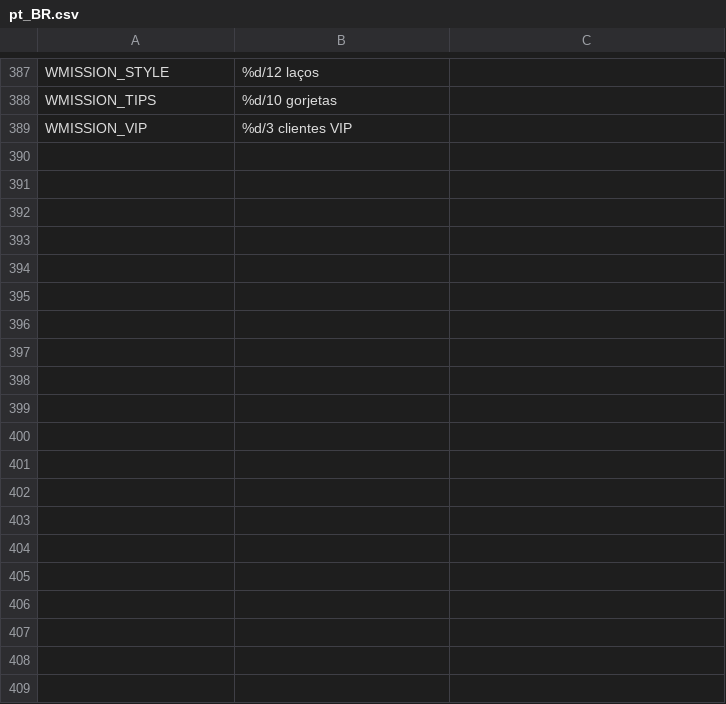
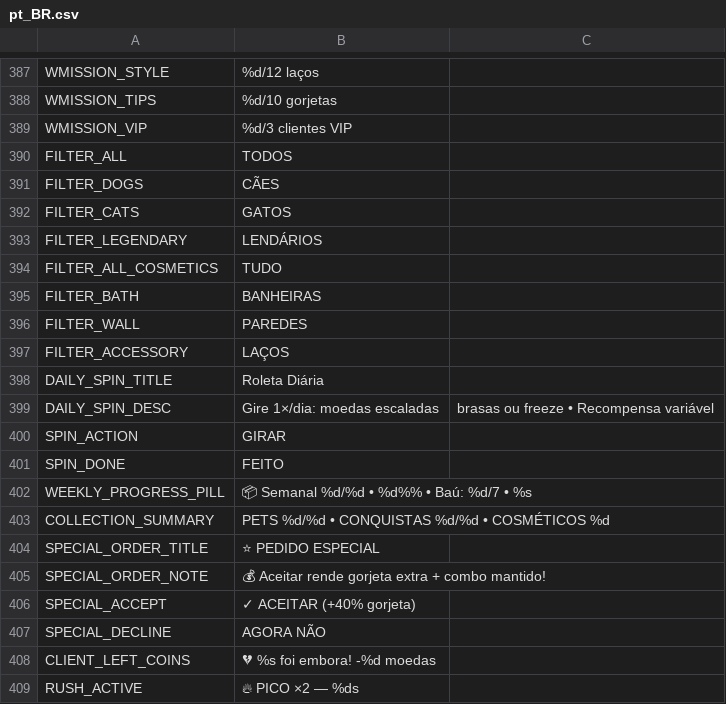
Before and after one commit to berger33/game_idlepet, a CSV file: data/localization/pt_BR.csv, drawn as a sheet; only a part is shown, gaps mark what is left out; the diff covers the shown part only; the diff names each change by its address in the sheet, - before the commit and + after, or states it on an @@ line.

```diff
--- a/data/localization/pt_BR.csv
+++ b/data/localization/pt_BR.csv
+row 390: FILTER_ALL | TODOS
+row 391: FILTER_DOGS | CÃES
+row 392: FILTER_CATS | GATOS
+row 393: FILTER_LEGENDARY | LENDÁRIOS
+row 394: FILTER_ALL_COSMETICS | TUDO
+row 395: FILTER_BATH | BANHEIRAS
+row 396: FILTER_WALL | PAREDES
+row 397: FILTER_ACCESSORY | LAÇOS
+row 398: DAILY_SPIN_TITLE | Roleta Diária
+row 399: DAILY_SPIN_DESC | Gire 1×/dia: moedas escaladas | brasas ou freeze • Recompensa variável
+row 400: SPIN_ACTION | GIRAR
+row 401: SPIN_DONE | FEITO
+row 402: WEEKLY_PROGRESS_PILL | 📦 Semanal %d/%d • %d%% • Baú: %d/7 • %s
+row 403: COLLECTION_SUMMARY | PETS %d/%d • CONQUISTAS %d/%d • COSMÉTICOS %d
+row 404: SPECIAL_ORDER_TITLE | ⭐ PEDIDO ESPECIAL
+row 405: SPECIAL_ORDER_NOTE | 💰 Aceitar rende gorjeta extra + combo mantido!
+row 406: SPECIAL_ACCEPT | ✓ ACEITAR (+40% gorjeta)
+row 407: SPECIAL_DECLINE | AGORA NÃO
+row 408: CLIENT_LEFT_COINS | 💔 %s foi embora! -%d moedas
+row 409: RUSH_ACTIVE | 🔥 PICO ×2 — %ds
```
Also changed, not shown: 11 added rows elsewhere in this file, data/localization/en_US.csv, data/localization/es_ES.csv, 9 other files.
